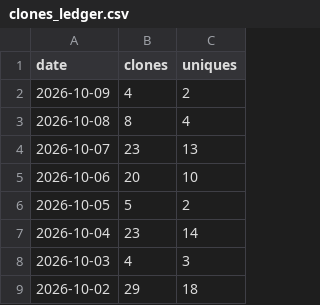
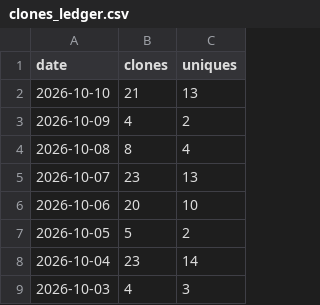
Before and after one commit to yorha2b-lab/autodev, a CSV file: ghrs-data/clones_ledger.csv, drawn as a sheet; only a part is shown; the shorter side is filled out with more unchanged rows.

```diff
--- a/ghrs-data/clones_ledger.csv
+++ b/ghrs-data/clones_ledger.csv
@@ -1,2 +1,3 @@
 date,clones,uniques
+2026-10-10,21,13
 2026-10-09,4,2
```
Also changed, not shown: ghrs-data/views_ledger.csv, 6 other files.
